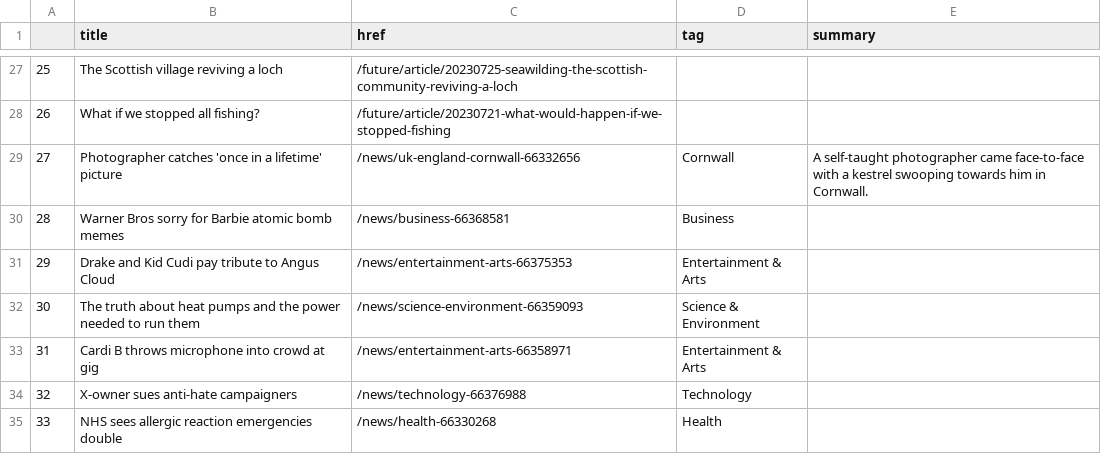
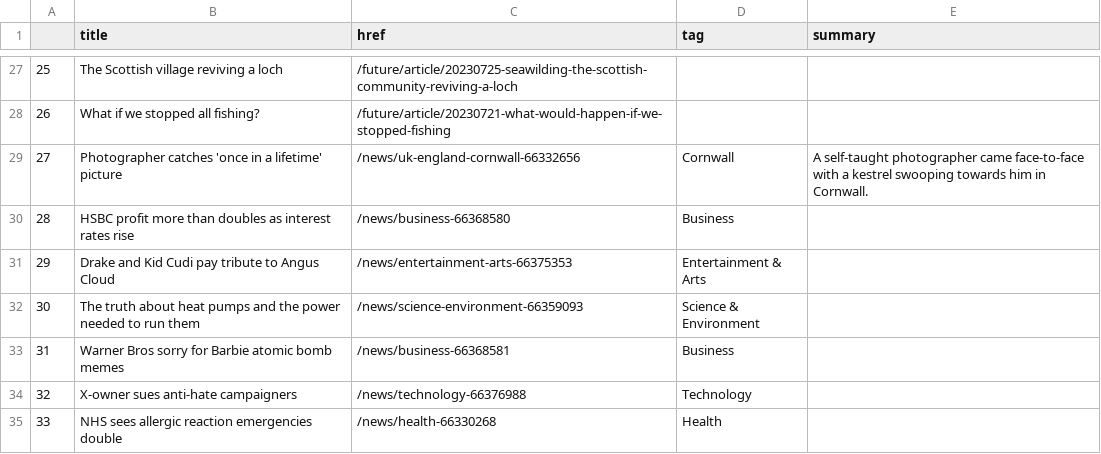
Before and after one commit to gbolduan/automatic-scraper, a CSV file: bbc-headlines.csv, drawn as a sheet; only a part is shown, gaps mark what is left out; the diff covers the shown part only.

```diff
--- a/bbc-headlines.csv
+++ b/bbc-headlines.csv
@@ -29,6 +29,6 @@
 27,Photographer catches 'once in a lifetime' picture,/news/uk-england-cornwall-66332656,Cornwall,A self-taught photographer came face-to-face with a kestrel swooping towards him in Cornwall.
-28,Warner Bros sorry for Barbie atomic bomb memes,/news/business-66368581,Business,
+28,HSBC profit more than doubles as interest rates rise,/news/business-66368580,Business,
 29,Drake and Kid Cudi pay tribute to Angus Cloud,/news/entertainment-arts-66375353,Entertainment & Arts,
 30,The truth about heat pumps and the power needed to run them,/news/science-environment-66359093,Science & Environment,
-31,Cardi B throws microphone into crowd at gig,/news/entertainment-arts-66358971,Entertainment & Arts,
+31,Warner Bros sorry for Barbie atomic bomb memes,/news/business-66368581,Business,
 32,X-owner sues anti-hate campaigners,/news/technology-66376988,Technology,
```
Also changed, not shown: 30 edited cells elsewhere in this file.
